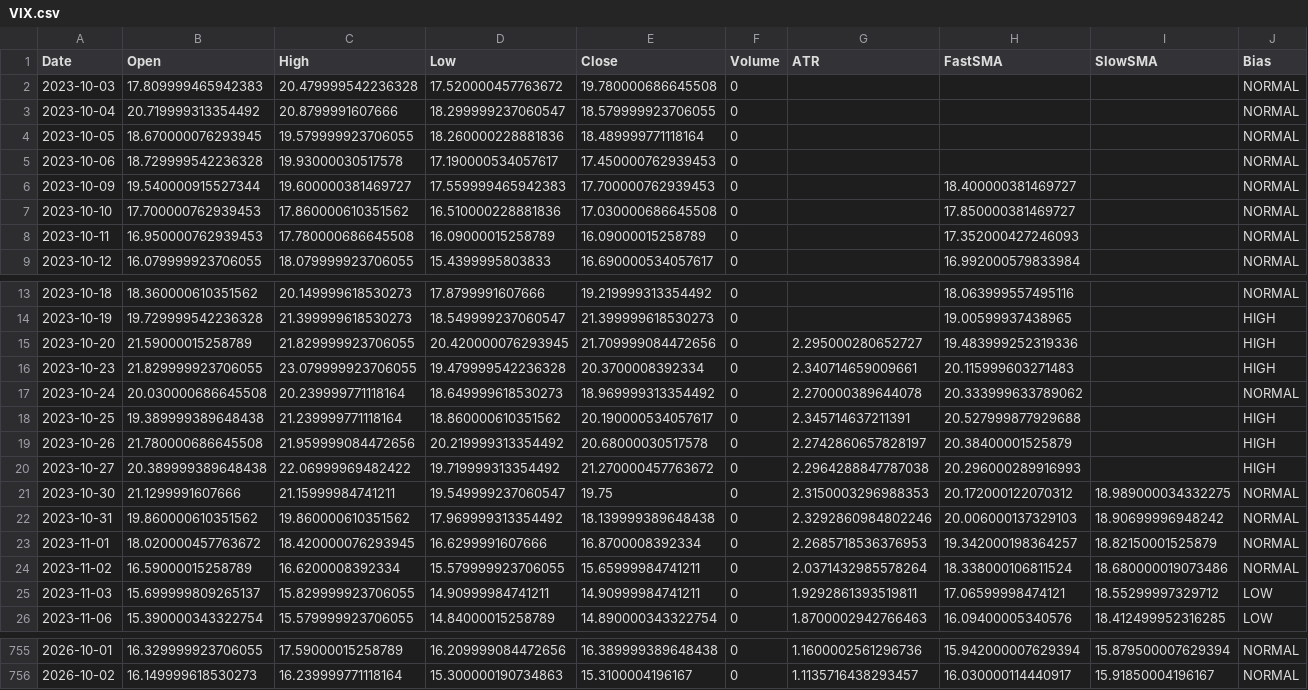
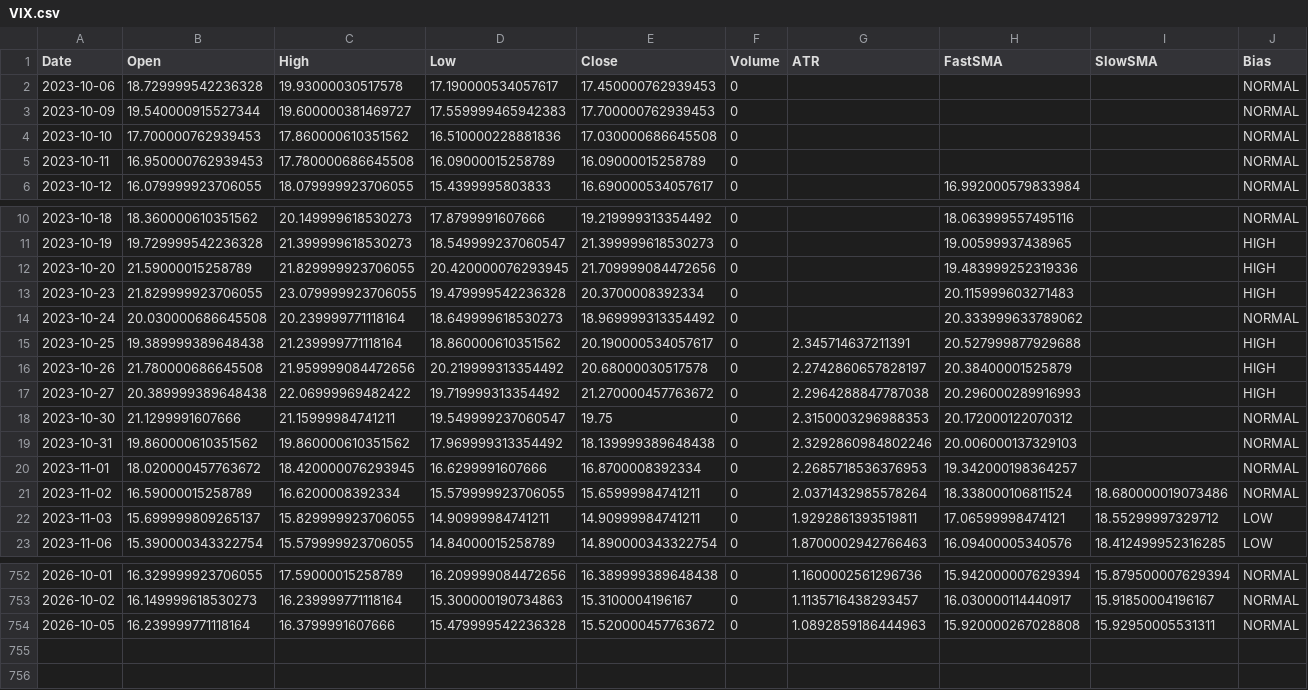
Before and after one commit to aadey002/Stock-agent-, a CSV file: data/VIX.csv, drawn as a sheet; only a part is shown, gaps mark what is left out.

```diff
--- a/data/VIX.csv
+++ b/data/VIX.csv
@@ -1,9 +1,6 @@
 Date,Open,High,Low,Close,Volume,ATR,FastSMA,SlowSMA,Bias
-2023-10-03,17.809999465942383,20.479999542236328,17.520000457763672,19.780000686645508,0,,,,NORMAL
-2023-10-04,20.719999313354492,20.8799991607666,18.299999237060547,18.579999923706055,0,,,,NORMAL
-2023-10-05,18.670000076293945,19.579999923706055,18.260000228881836,18.489999771118164,0,,,,NORMAL
 2023-10-06,18.729999542236328,19.93000030517578,17.190000534057617,17.450000762939453,0,,,,NORMAL
-2023-10-09,19.540000915527344,19.600000381469727,17.559999465942383,17.700000762939453,0,,18.400000381469727,,NORMAL
-2023-10-10,17.700000762939453,17.860000610351562,16.510000228881836,17.030000686645508,0,,17.850000381469727,,NORMAL
-2023-10-11,16.950000762939453,17.780000686645508,16.09000015258789,16.09000015258789,0,,17.352000427246093,,NORMAL
+2023-10-09,19.540000915527344,19.600000381469727,17.559999465942383,17.700000762939453,0,,,,NORMAL
+2023-10-10,17.700000762939453,17.860000610351562,16.510000228881836,17.030000686645508,0,,,,NORMAL
+2023-10-11,16.950000762939453,17.780000686645508,16.09000015258789,16.09000015258789,0,,,,NORMAL
 2023-10-12,16.079999923706055,18.079999923706055,15.4399995803833,16.690000534057617,0,,16.992000579833984,,NORMAL
@@ -14,5 +11,5 @@ Date,Open,High,Low,Close,Volume,ATR,FastSMA,SlowSMA,Bias
 2023-10-19,19.729999542236328,21.399999618530273,18.549999237060547,21.399999618530273,0,,19.00599937438965,,HIGH
-2023-10-20,21.59000015258789,21.829999923706055,20.420000076293945,21.709999084472656,0,2.295000280652727,19.483999252319336,,HIGH
-2023-10-23,21.829999923706055,23.079999923706055,19.479999542236328,20.3700008392334,0,2.340714659009661,20.115999603271483,,HIGH
-2023-10-24,20.030000686645508,20.239999771118164,18.649999618530273,18.969999313354492,0,2.270000389644078,20.333999633789062,,NORMAL
+2023-10-20,21.59000015258789,21.829999923706055,20.420000076293945,21.709999084472656,0,,19.483999252319336,,HIGH
+2023-10-23,21.829999923706055,23.079999923706055,19.479999542236328,20.3700008392334,0,,20.115999603271483,,HIGH
+2023-10-24,20.030000686645508,20.239999771118164,18.649999618530273,18.969999313354492,0,,20.333999633789062,,NORMAL
 2023-10-25,19.389999389648438,21.239999771118164,18.860000610351562,20.190000534057617,0,2.345714637211391,20.527999877929688,,HIGH
@@ -20,5 +17,5 @@ Date,Open,High,Low,Close,Volume,ATR,FastSMA,SlowSMA,Bias
 2023-10-27,20.389999389648438,22.06999969482422,19.719999313354492,21.270000457763672,0,2.2964288847787038,20.296000289916993,,HIGH
-2023-10-30,21.1299991607666,21.15999984741211,19.549999237060547,19.75,0,2.3150003296988353,20.172000122070312,18.989000034332275,NORMAL
-2023-10-31,19.860000610351562,19.860000610351562,17.969999313354492,18.139999389648438,0,2.3292860984802246,20.006000137329103,18.90699996948242,NORMAL
-2023-11-01,18.020000457763672,18.420000076293945,16.6299991607666,16.8700008392334,0,2.2685718536376953,19.342000198364257,18.82150001525879,NORMAL
+2023-10-30,21.1299991607666,21.15999984741211,19.549999237060547,19.75,0,2.3150003296988353,20.172000122070312,,NORMAL
+2023-10-31,19.860000610351562,19.860000610351562,17.969999313354492,18.139999389648438,0,2.3292860984802246,20.006000137329103,,NORMAL
+2023-11-01,18.020000457763672,18.420000076293945,16.6299991607666,16.8700008392334,0,2.2685718536376953,19.342000198364257,,NORMAL
 2023-11-02,16.59000015258789,16.6200008392334,15.579999923706055,15.65999984741211,0,2.0371432985578264,18.338000106811524,18.680000019073486,NORMAL
@@ -756 +753,2 @@ Date,Open,High,Low,Close,Volume,ATR,FastSMA,SlowSMA,Bias
 2026-10-02,16.149999618530273,16.239999771118164,15.300000190734863,15.3100004196167,0,1.1135716438293457,16.030000114440917,15.91850004196167,NORMAL
+2026-10-05,16.239999771118164,16.3799991607666,15.479999542236328,15.520000457763672,0,1.0892859186444963,15.920000267028808,15.92950005531311,NORMAL
```
Also changed, not shown: data/CSCO.csv, data/MA.csv, 17 other files.
